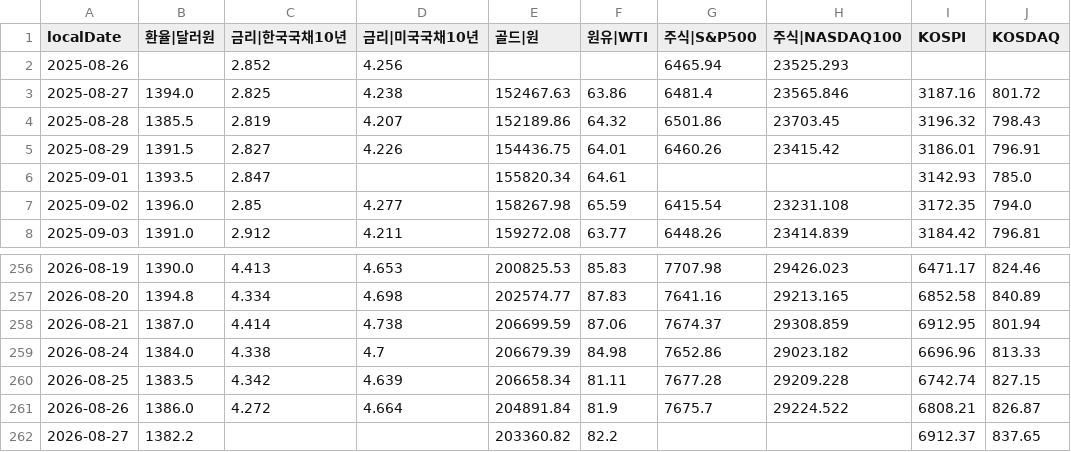
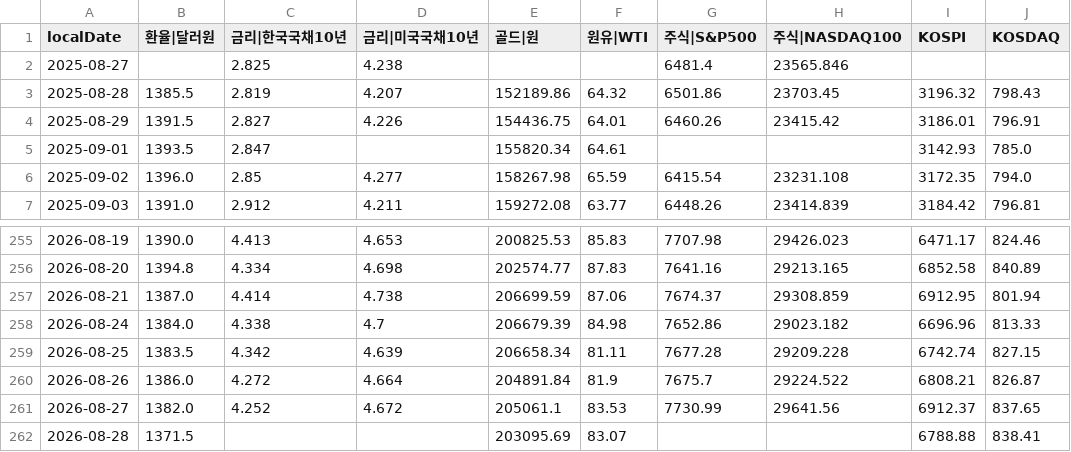
Before and after one commit to pinedance/quant-data-open, a TSV file: KR/economy/D/markets.tsv, drawn as a sheet; only a part is shown, gaps mark what is left out.

```diff
--- a/KR/economy/D/markets.tsv
+++ b/KR/economy/D/markets.tsv
@@ -1,4 +1,3 @@
 localDate	환율|달러원	금리|한국국채10년	금리|미국국채10년	골드|원	원유|WTI	주식|S&P500	주식|NASDAQ100	KOSPI	KOSDAQ
-2025-08-26		2.852	4.256			6465.94	23525.293		
-2025-08-27	1394.0	2.825	4.238	152467.63	63.86	6481.4	23565.846	3187.16	801.72
+2025-08-27		2.825	4.238			6481.4	23565.846		
 2025-08-28	1385.5	2.819	4.207	152189.86	64.32	6501.86	23703.45	3196.32	798.43
@@ -261,2 +260,3 @@ localDate	환율|달러원	금리|한국국채10년	금리|미국국채10년	골
 2026-08-26	1386.0	4.272	4.664	204891.84	81.9	7675.7	29224.522	6808.21	826.87
-2026-08-27	1382.2			203360.82	82.2			6912.37	837.65
+2026-08-27	1382.0	4.252	4.672	205061.1	83.53	7730.99	29641.56	6912.37	837.65
+2026-08-28	1371.5			203095.69	83.07			6788.88	838.41
```
Also changed, not shown: KR/economy/D/ECOS.tsv, US/economy/D/data.tsv, 1 other file.
